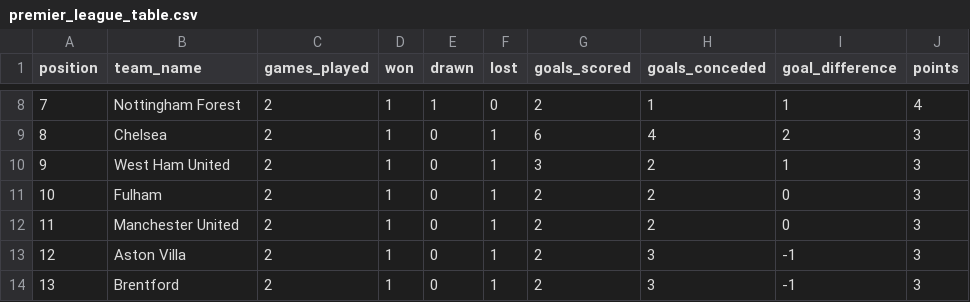
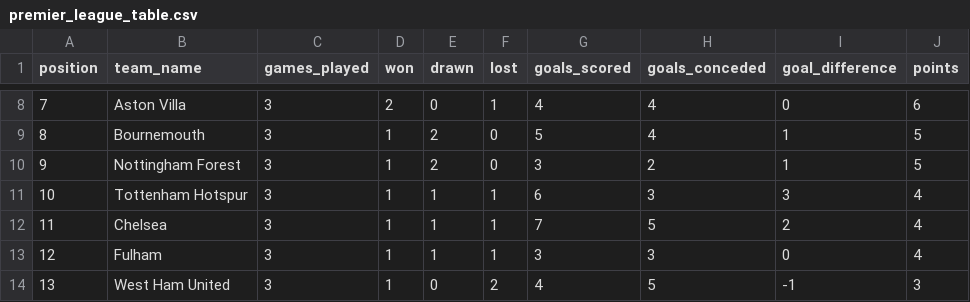
Before and after one commit to SiphoGit/web-scraper-etl-airflow, a CSV file: data/premier_league_table.csv, drawn as a sheet; only a part is shown, gaps mark what is left out; the diff covers the shown part only.

```diff
--- a/data/premier_league_table.csv
+++ b/data/premier_league_table.csv
@@ -8,7 +8,7 @@ position,team_name,games_played,won,drawn,lost,goals_scored,goals_conceded,goal_
-7,Nottingham Forest,2,1,1,0,2,1,1,4
-8,Chelsea,2,1,0,1,6,4,2,3
-9,West Ham United,2,1,0,1,3,2,1,3
-10,Fulham,2,1,0,1,2,2,0,3
-11,Manchester United,2,1,0,1,2,2,0,3
-12,Aston Villa,2,1,0,1,2,3,-1,3
-13,Brentford,2,1,0,1,2,3,-1,3
+7,Aston Villa,3,2,0,1,4,4,0,6
+8,Bournemouth,3,1,2,0,5,4,1,5
+9,Nottingham Forest,3,1,2,0,3,2,1,5
+10,Tottenham Hotspur,3,1,1,1,6,3,3,4
+11,Chelsea,3,1,1,1,7,5,2,4
+12,Fulham,3,1,1,1,3,3,0,4
+13,West Ham United,3,1,0,2,4,5,-1,3
```
Also changed, not shown: 85 edited cells elsewhere in this file.
